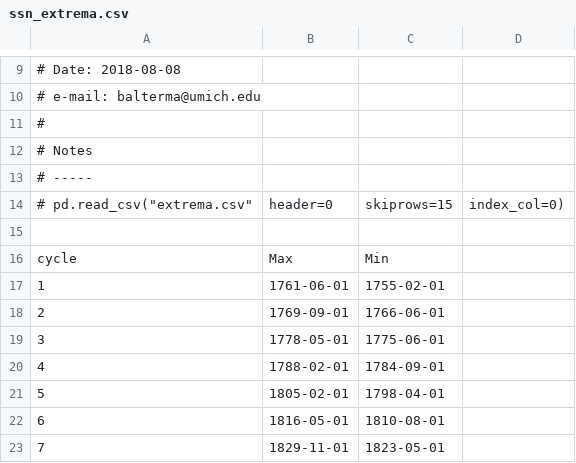
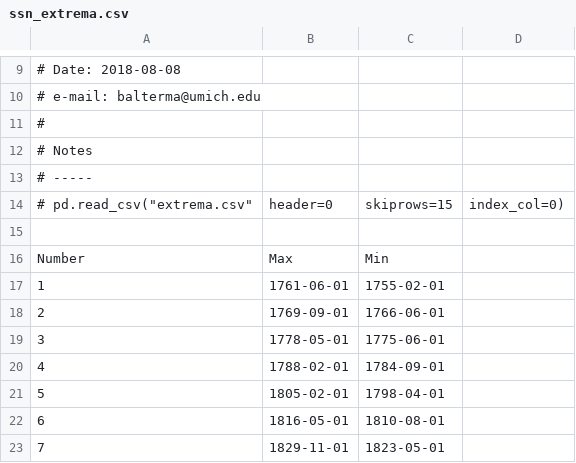
Before and after one commit to blalterman/SolarWindPy, a CSV file: solarwindpy/solar_activity/sunspot_number/ssn_extrema.csv, drawn as a sheet; only a part is shown, gaps mark what is left out.

```diff
--- a/solarwindpy/solar_activity/sunspot_number/ssn_extrema.csv
+++ b/solarwindpy/solar_activity/sunspot_number/ssn_extrema.csv
@@ -15,3 +15,3 @@
 
-cycle,Max,Min
+Number,Max,Min
 1,1761-06-01,1755-02-01
```
Also changed, not shown: 2 other files.
